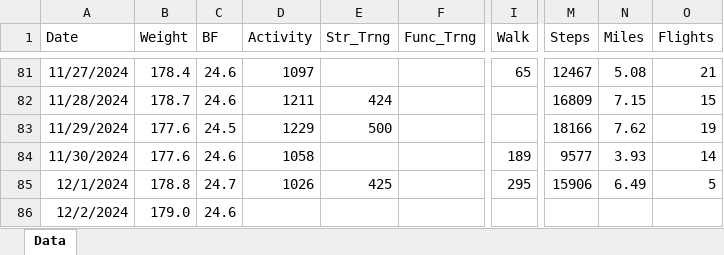
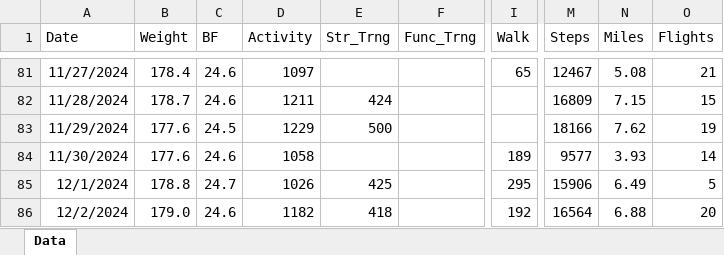
Before and after one commit to eskoviak/pyspark-playground, an Excel workbook: book_data/Fitness.xlsx, sheet Data, drawn as a sheet; only a part is shown, gaps mark what is left out; values as stored, in another font and other column widths than the file's, no borders; the diff names each change by its address in the sheet, - before the commit and + after, or states it on an @@ line.

```diff
--- a/book_data/Fitness.xlsx (sheet Data)
+++ b/book_data/Fitness.xlsx (sheet Data)
-D86 (Activity): (empty)
+D86 (Activity): 1182
-E86 (Str_Trng): (empty)
+E86 (Str_Trng): 418
-I86 (Walk): (empty)
+I86 (Walk): 192
-M86 (Steps): (empty)
+M86 (Steps): 16564
-N86 (Miles): (empty)
+N86 (Miles): 6.88
-O86 (Flights): (empty)
+O86 (Flights): 20
```
Also changed, not shown: 1 other file.
